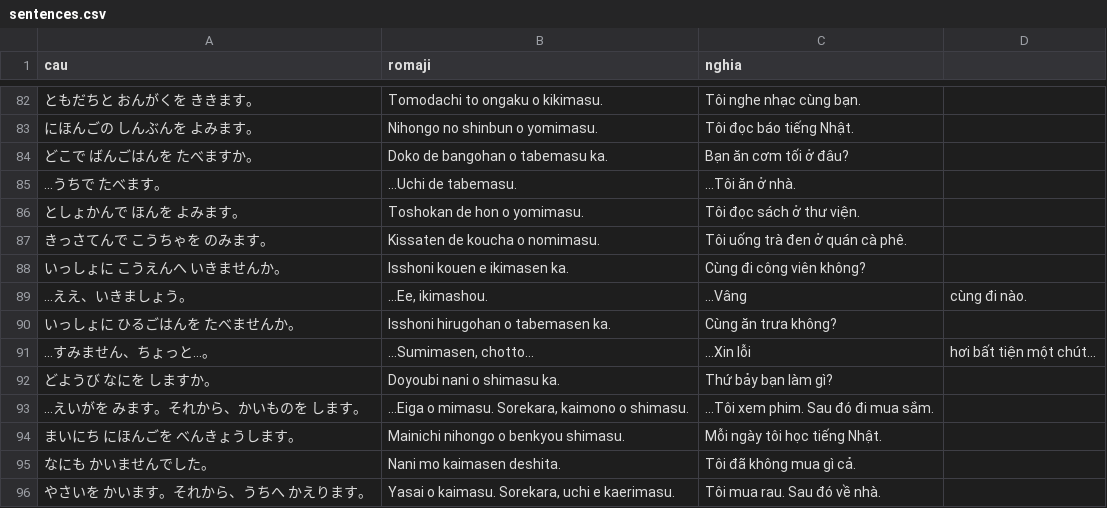
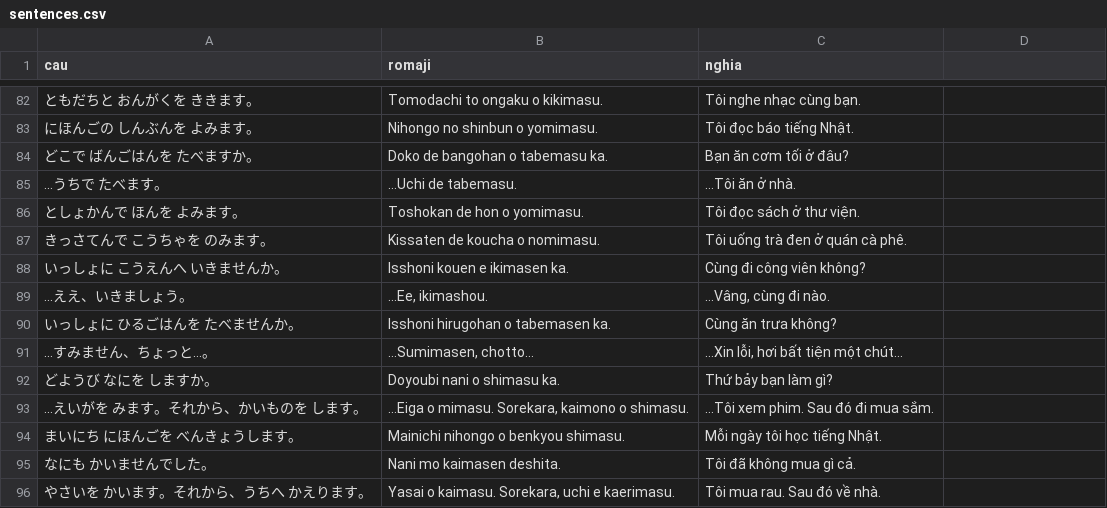
Before and after one commit to khoans/learn-japanese, a CSV file: data/lessons/csv/N5/lesson-06/sentences.csv, drawn as a sheet; only a part is shown, gaps mark what is left out.

```diff
--- a/data/lessons/csv/N5/lesson-06/sentences.csv
+++ b/data/lessons/csv/N5/lesson-06/sentences.csv
@@ -88,5 +88,5 @@
 いっしょに こうえんへ いきませんか。,Isshoni kouen e ikimasen ka.,Cùng đi công viên không?
-…ええ、いきましょう。,"…Ee, ikimashou.",…Vâng, cùng đi nào.
+…ええ、いきましょう。,"…Ee, ikimashou.","…Vâng, cùng đi nào."
 いっしょに ひるごはんを たべませんか。,Isshoni hirugohan o tabemasen ka.,Cùng ăn trưa không?
-…すみません、ちょっと…。,"…Sumimasen, chotto…",…Xin lỗi, hơi bất tiện một chút…
+…すみません、ちょっと…。,"…Sumimasen, chotto…","…Xin lỗi, hơi bất tiện một chút…"
 どようび なにを しますか。,Doyoubi nani o shimasu ka.,Thứ bảy bạn làm gì?
```
Also changed, not shown: data/lessons/csv/N5/lesson-07/grammar.csv, data/lessons/csv/N5/lesson-07/sentences.csv, 3 other files.
